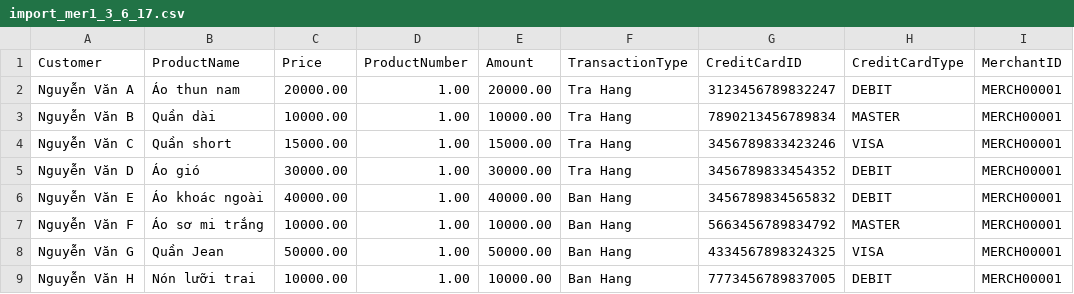
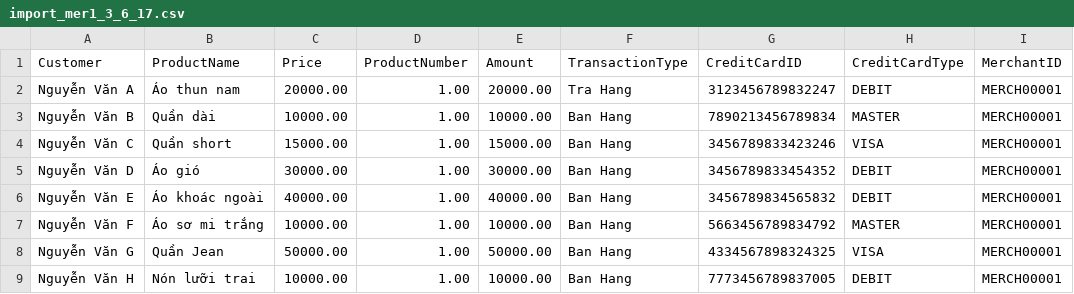
Before and after one commit to thuthoi/ptudhttthd, a CSV file: Source/SSIS/File import/merchant01/import_mer1_3_6_17.csv (was Source/SSIS/File import/import_mer1_3_6_17.csv), drawn as a sheet; only a part is shown; the diff names each change by its address in the sheet, - before the commit and + after, or states it on an @@ line.

Commit message:
Update record on merchant01

```diff
--- a/Source/SSIS/File import/import_mer1_3_6_17.csv
+++ b/Source/SSIS/File import/merchant01/import_mer1_3_6_17.csv
-F3:F5 (TransactionType): Tra Hang
+F3:F5 (TransactionType): Ban Hang
```
Also changed, not shown: Source/SSIS/File import/merchant01/import_mer1_4_6_17.csv, Source/SSIS/File import/merchant01/import_mer1_5_25_17.csv, 11 other files.
